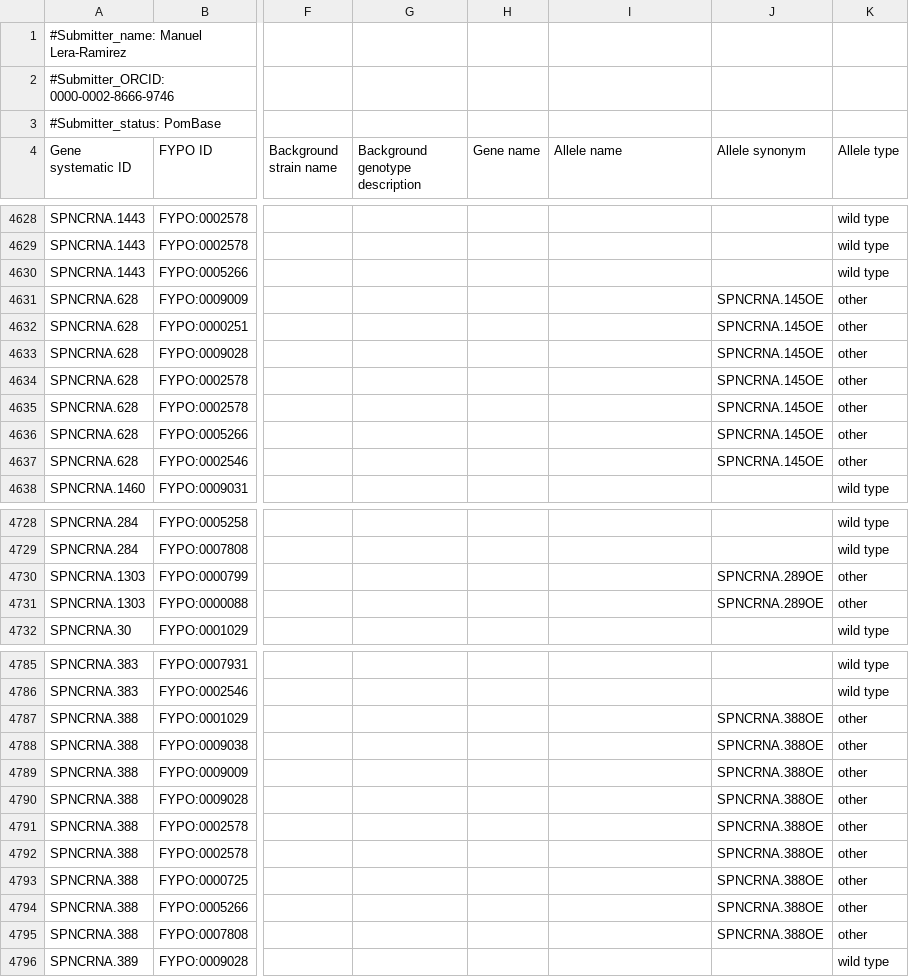
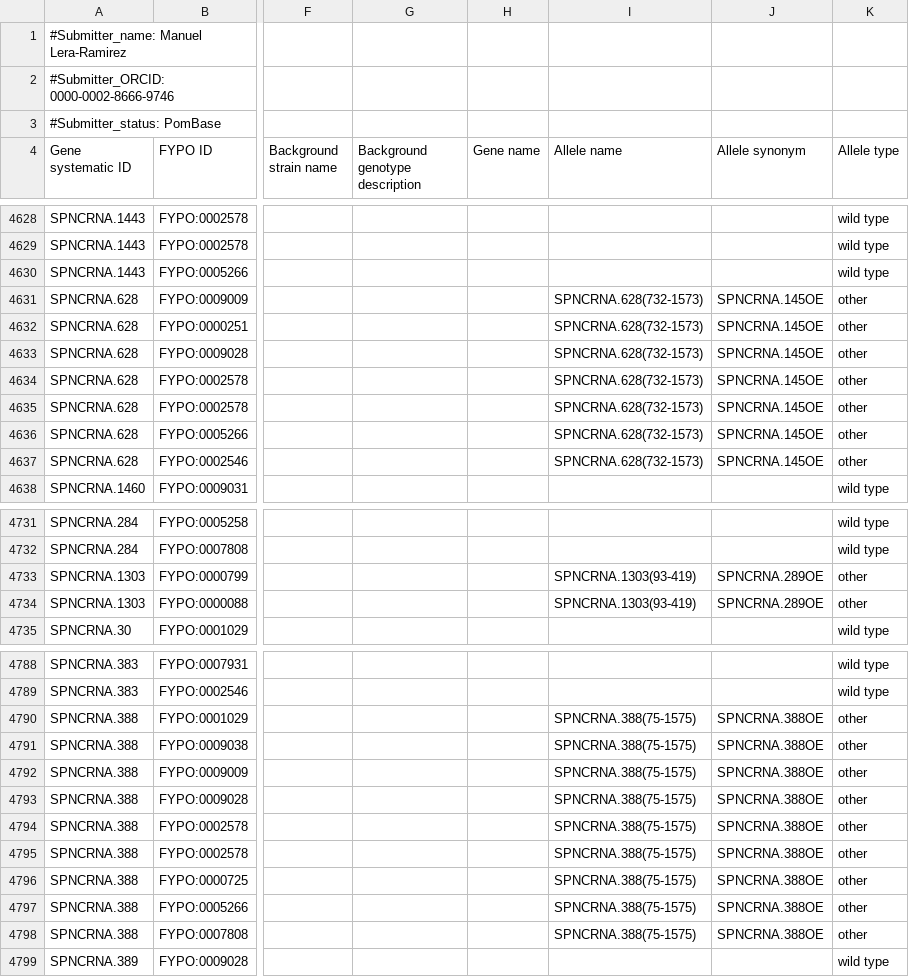
Before and after one commit to manulera/phenomics_paper_HTP, a TSV file: results/pombase_dataset.tsv, drawn as a sheet; only a part is shown, gaps mark what is left out; addresses are those after the commit; the diff covers the shown part only; the diff names each change by its address in the sheet, - before the commit and + after, or states it on an @@ line.

Commit message:
added allele names to overexpression chunks

```diff
--- a/results/pombase_dataset.tsv
+++ b/results/pombase_dataset.tsv
-I4631:I4637 (Allele name): (empty)
+I4631:I4637 (Allele name): SPNCRNA.628(732-1573)
-I4733:I4734 (Allele name): (empty)
+I4733:I4734 (Allele name): SPNCRNA.1303(93-419)
-I4790:I4798 (Allele name): (empty)
+I4790:I4798 (Allele name): SPNCRNA.388(75-1575)
```
Also changed, not shown: 4 added rows and 54 edited cells elsewhere in this file, 1 other file.
